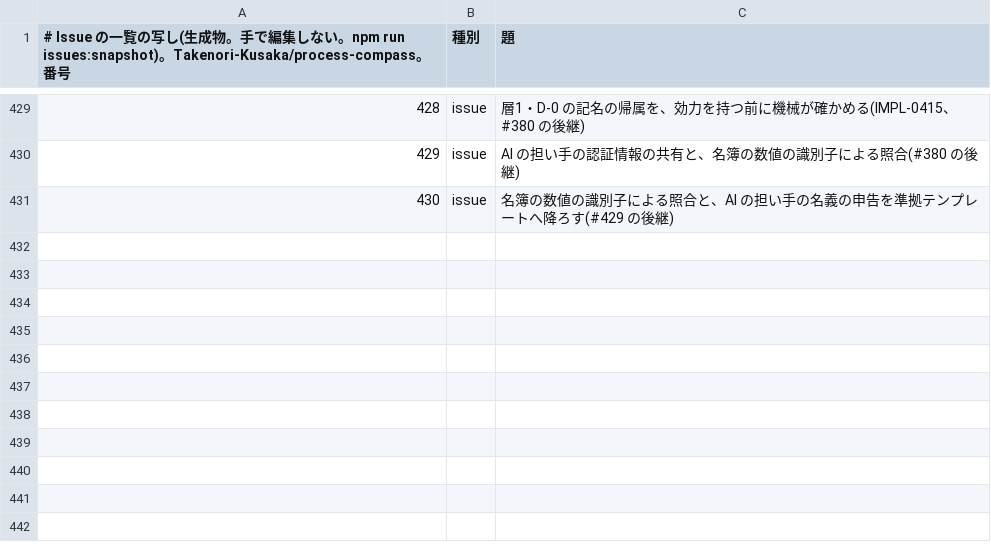
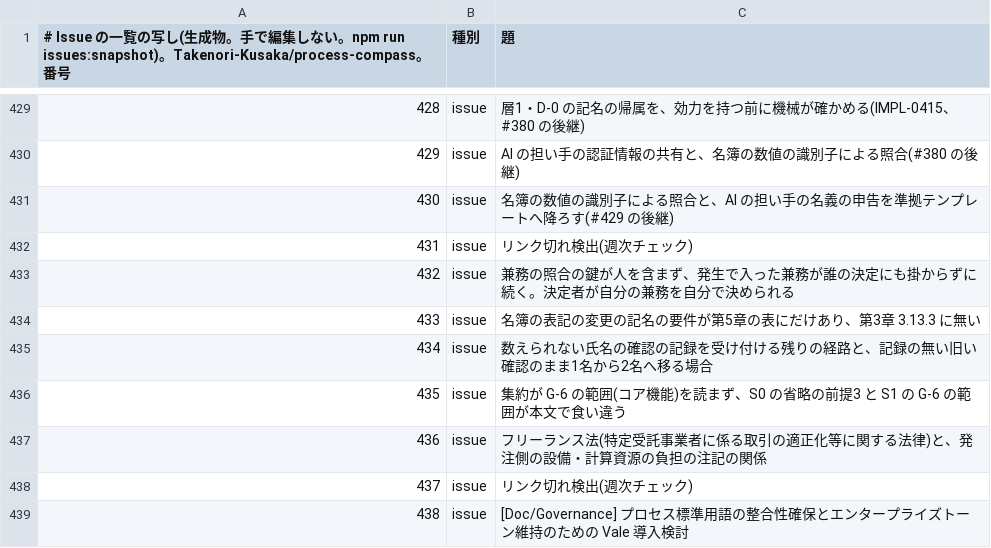
Before and after one commit to Takenori-Kusaka/process-compass, a TSV file: src/data/issue-index.tsv, drawn as a sheet; only a part is shown, gaps mark what is left out.

```diff
--- a/src/data/issue-index.tsv
+++ b/src/data/issue-index.tsv
@@ -431 +431,9 @@
 430	issue	名簿の数値の識別子による照合と、AI の担い手の名義の申告を準拠テンプレートへ降ろす(#429 の後継)
+431	issue	リンク切れ検出(週次チェック)
+432	issue	兼務の照合の鍵が人を含まず、発生で入った兼務が誰の決定にも掛からずに続く。決定者が自分の兼務を自分で決められる
+433	issue	名簿の表記の変更の記名の要件が第5章の表にだけあり、第3章 3.13.3 に無い
+434	issue	数えられない氏名の確認の記録を受け付ける残りの経路と、記録の無い旧い確認のまま1名から2名へ移る場合
+435	issue	集約が G-6 の範囲(コア機能)を読まず、S0 の省略の前提3 と S1 の G-6 の範囲が本文で食い違う
+436	issue	フリーランス法(特定受託事業者に係る取引の適正化等に関する法律)と、発注側の設備・計算資源の負担の注記の関係
+437	issue	リンク切れ検出(週次チェック)
+438	issue	[Doc/Governance] プロセス標準用語の整合性確保とエンタープライズトーン維持のための Vale 導入検討
```
Also changed, not shown: 20 other files.
